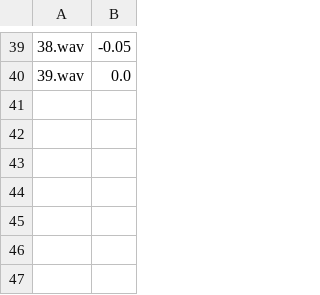
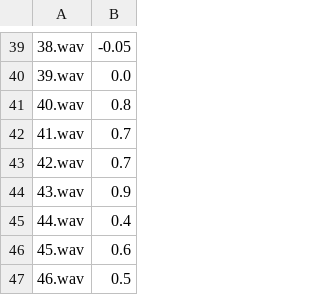
Before and after one commit to tyiannak/pyAudioAnalysis, a CSV file: data/speechEmotion/arousal.csv, drawn as a sheet; only a part is shown, gaps mark what is left out.

```diff
--- a/data/speechEmotion/arousal.csv
+++ b/data/speechEmotion/arousal.csv
@@ -40 +40,8 @@
 39.wav,0.0
+40.wav,0.8
+41.wav,0.7
+42.wav,0.7
+43.wav,0.9
+44.wav,0.4
+45.wav,0.6
+46.wav,0.5
```
Also changed, not shown: data/speechEmotion/valence.csv, 13 other files.
